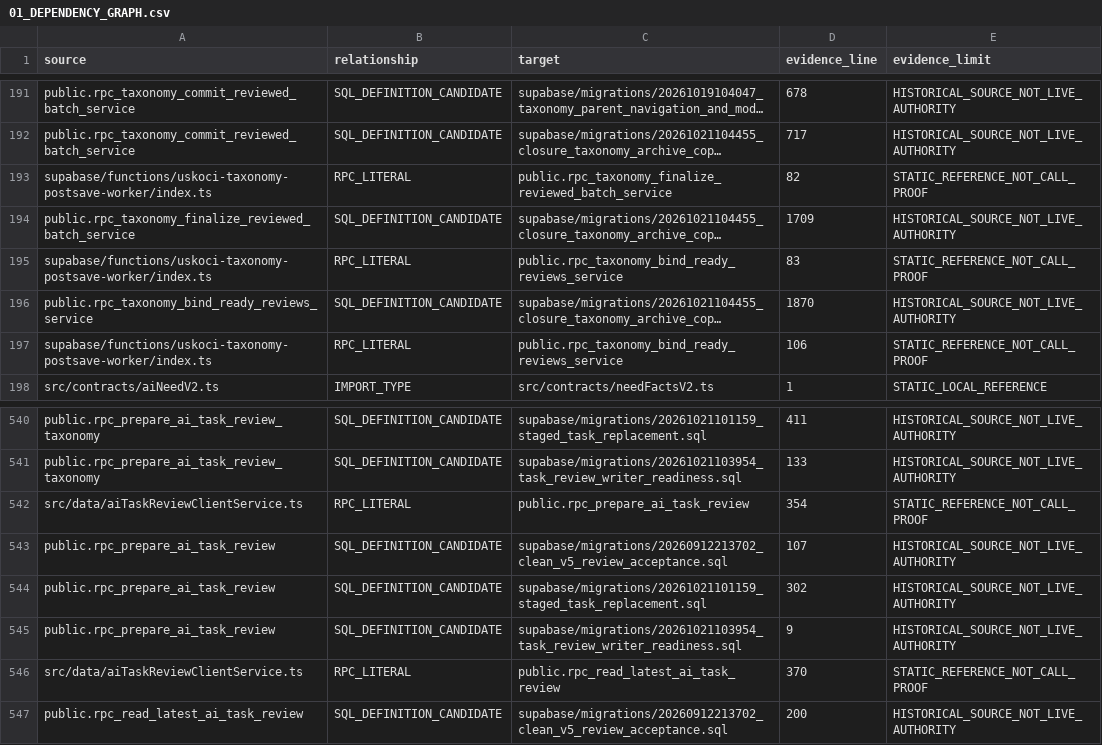
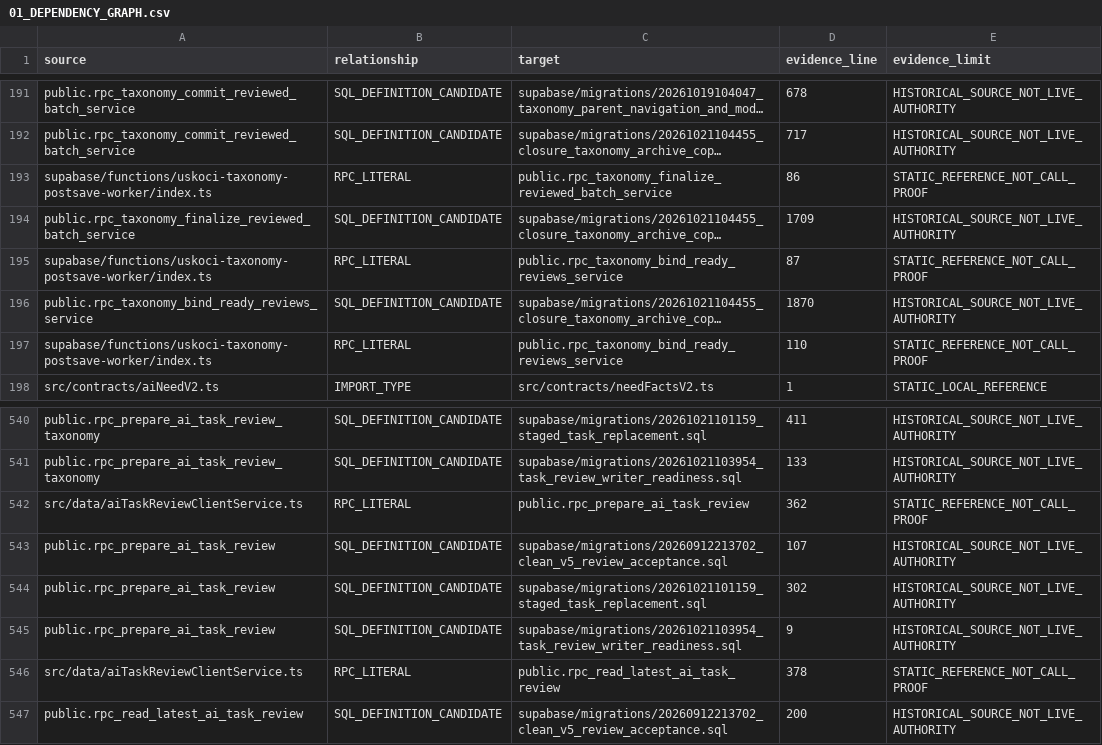
Before and after one commit to uskocibusiness-boop/USKOCI-EAN, a CSV file: docs/ai-stabilization/01_DEPENDENCY_GRAPH.csv, drawn as a sheet; only a part is shown, gaps mark what is left out; long unchanged cells end in …; the diff covers the shown part only; the diff names each change by its address in the sheet, - before the commit and + after, or states it on an @@ line.

Commit message:
docs(ai): record expanded client background and SQL review evidence

```diff
--- a/docs/ai-stabilization/01_DEPENDENCY_GRAPH.csv
+++ b/docs/ai-stabilization/01_DEPENDENCY_GRAPH.csv
-D193 (evidence_line): 82
+D193 (evidence_line): 86
-D195 (evidence_line): 83
+D195 (evidence_line): 87
-D197 (evidence_line): 106
+D197 (evidence_line): 110
-D542 (evidence_line): 354
+D542 (evidence_line): 362
-D546 (evidence_line): 370
+D546 (evidence_line): 378
```
Also changed, not shown: 13 edited cells elsewhere in this file, 13 other files.
